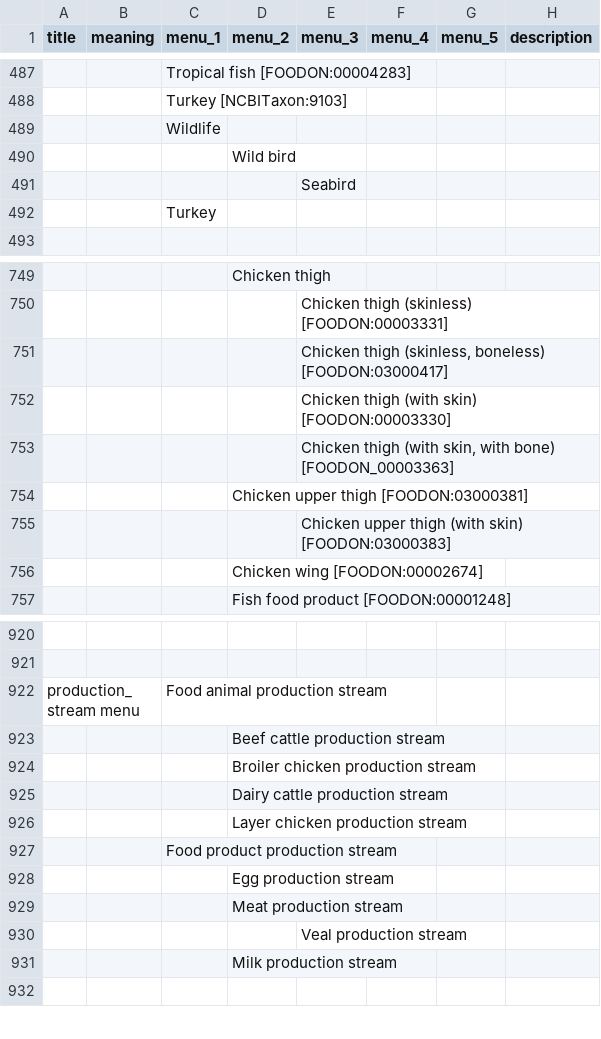
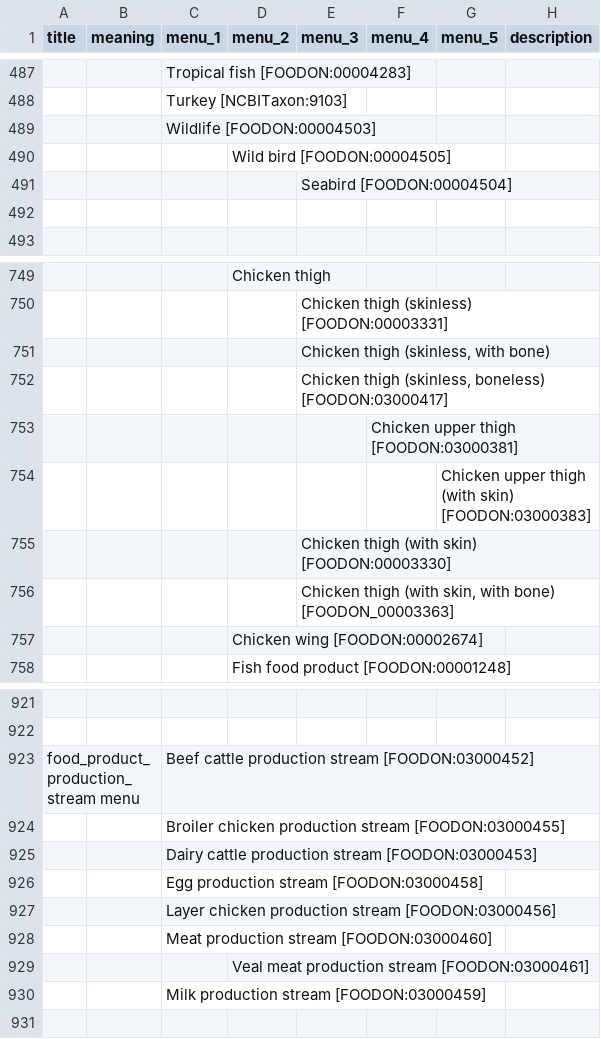
Before and after one commit to cidgoh/DataHarmonizer, a TSV file: web/templates/grdi/schema_enums.tsv, drawn as a sheet; only a part is shown, gaps mark what is left out; removed rows and columns are numbered as before the commit, all else as after; the diff covers the shown part only; the diff names each change by its address in the sheet, - before the commit and + after, or states it on an @@ line.

Commit message:
GRDI template update

```diff
--- a/web/templates/grdi/schema_enums.tsv
+++ b/web/templates/grdi/schema_enums.tsv
-C489 (menu_1): Wildlife
+C489 (menu_1): Wildlife [FOODON:00004503]
-D490 (menu_2): Wild bird
+D490 (menu_2): Wild bird [FOODON:00004505]
-E491 (menu_3): Seabird
+E491 (menu_3): Seabird [FOODON:00004504]
-C492 (menu_1): Turkey
+C492 (menu_1): (empty)
+row 751:  |  |  |  | Chicken thigh (skinless, with bone)
+row 753:  |  |  |  |  | Chicken upper thigh [FOODON:03000381]
+row 754:  |  |  |  |  |  | Chicken upper thigh (with skin) [FOODON:03000383]
-row 754:  |  |  | Chicken upper thigh [FOODON:03000381]
-row 755:  |  |  |  | Chicken upper thigh (with skin) [FOODON:03000383]
-row 922: production_stream menu |  | Food animal production stream
-row 923:  |  |  | Beef cattle production stream
-row 924:  |  |  | Broiler chicken production stream
-row 925:  |  |  | Dairy cattle production stream
-row 926:  |  |  | Layer chicken production stream
+row 923: food_product_production_stream menu |  | Beef cattle production stream [FOODON:03000452]
-C924 (menu_1): Food product production stream
+C924 (menu_1): Broiler chicken production stream [FOODON:03000455]
-row 928:  |  |  | Egg production stream
-row 929:  |  |  | Meat production stream
-row 930:  |  |  |  | Veal production stream
+row 925:  |  | Dairy cattle production stream [FOODON:03000453]
+row 926:  |  | Egg production stream [FOODON:03000458]
+row 927:  |  | Layer chicken production stream [FOODON:03000456]
+row 928:  |  | Meat production stream [FOODON:03000460]
-D929 (menu_2): Milk production stream
+D929 (menu_2): Veal meat production stream [FOODON:03000461]
+row 930:  |  | Milk production stream [FOODON:03000459]
```
Also changed, not shown: 9 added rows, 6 removed rows, 4 moved rows and 43 edited cells elsewhere in this file, web/templates/grdi/schema_slots.tsv, 1 other file.
